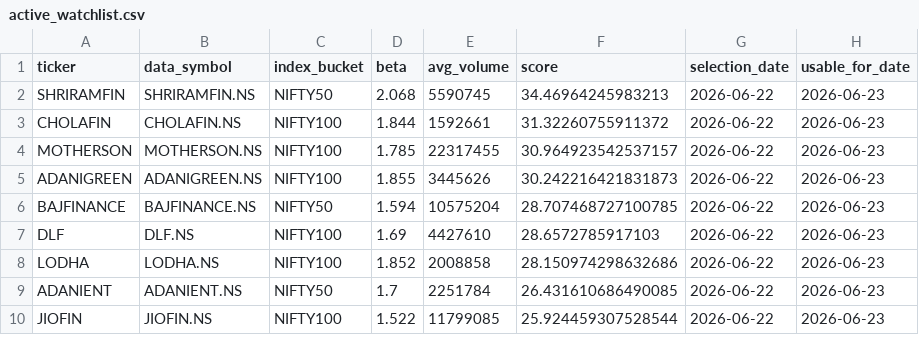
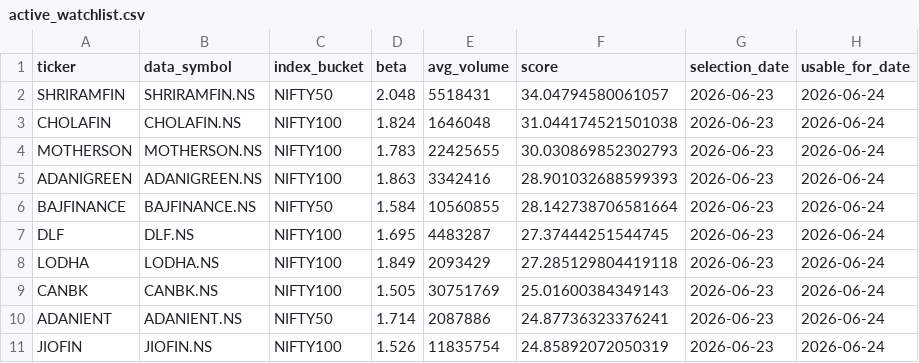
Before and after one commit to arun906/ScalpingApp, a CSV file: active_watchlist.csv, drawn as a sheet; only a part is shown; the diff covers the shown part only.

```diff
--- a/active_watchlist.csv
+++ b/active_watchlist.csv
@@ -1,10 +1,11 @@
 ticker,data_symbol,index_bucket,beta,avg_volume,score,selection_date,usable_for_date
-SHRIRAMFIN,SHRIRAMFIN.NS,NIFTY50,2.068,5590745,34.46964245983213,2026-06-22,2026-06-23
-CHOLAFIN,CHOLAFIN.NS,NIFTY100,1.844,1592661,31.32260755911372,2026-06-22,2026-06-23
-MOTHERSON,MOTHERSON.NS,NIFTY100,1.785,22317455,30.964923542537157,2026-06-22,2026-06-23
-ADANIGREEN,ADANIGREEN.NS,NIFTY100,1.855,3445626,30.242216421831873,2026-06-22,2026-06-23
-BAJFINANCE,BAJFINANCE.NS,NIFTY50,1.594,10575204,28.707468727100785,2026-06-22,2026-06-23
-DLF,DLF.NS,NIFTY100,1.69,4427610,28.6572785917103,2026-06-22,2026-06-23
-LODHA,LODHA.NS,NIFTY100,1.852,2008858,28.150974298632686,2026-06-22,2026-06-23
-ADANIENT,ADANIENT.NS,NIFTY50,1.7,2251784,26.431610686490085,2026-06-22,2026-06-23
-JIOFIN,JIOFIN.NS,NIFTY100,1.522,11799085,25.924459307528544,2026-06-22,2026-06-23
+SHRIRAMFIN,SHRIRAMFIN.NS,NIFTY50,2.048,5518431,34.04794580061057,2026-06-23,2026-06-24
+CHOLAFIN,CHOLAFIN.NS,NIFTY100,1.824,1646048,31.044174521501038,2026-06-23,2026-06-24
+MOTHERSON,MOTHERSON.NS,NIFTY100,1.783,22425655,30.030869852302793,2026-06-23,2026-06-24
+ADANIGREEN,ADANIGREEN.NS,NIFTY100,1.863,3342416,28.901032688599393,2026-06-23,2026-06-24
+BAJFINANCE,BAJFINANCE.NS,NIFTY50,1.584,10560855,28.142738706581664,2026-06-23,2026-06-24
+DLF,DLF.NS,NIFTY100,1.695,4483287,27.37444251544745,2026-06-23,2026-06-24
+LODHA,LODHA.NS,NIFTY100,1.849,2093429,27.285129804419118,2026-06-23,2026-06-24
+CANBK,CANBK.NS,NIFTY100,1.505,30751769,25.01600384349143,2026-06-23,2026-06-24
+ADANIENT,ADANIENT.NS,NIFTY50,1.714,2087886,24.87736323376241,2026-06-23,2026-06-24
+JIOFIN,JIOFIN.NS,NIFTY100,1.526,11835754,24.85892072050319,2026-06-23,2026-06-24
```
Also changed, not shown: 1 added row, 2 removed rows and 20 edited cells elsewhere in this file, watchlist_history.csv.
